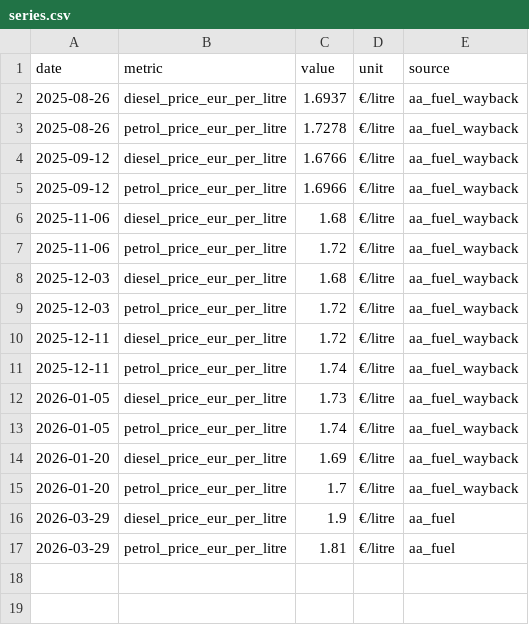
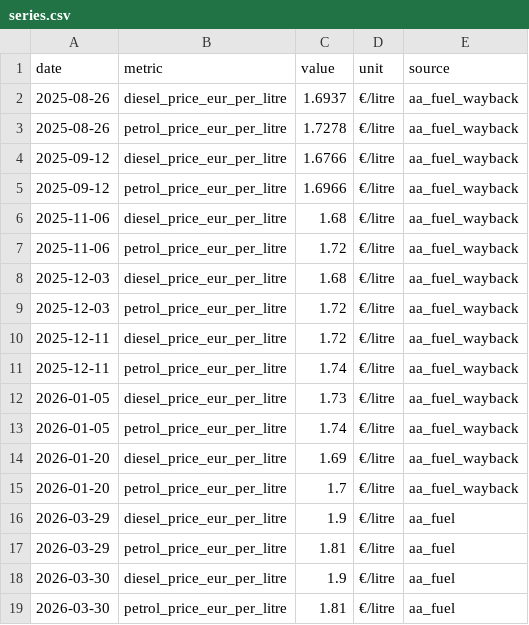
Before and after one commit to farrelltom/ireland-energy-dashboard, a CSV file: data/canonical/series.csv, drawn as a sheet; the diff names each change by its address in the sheet, - before the commit and + after, or states it on an @@ line.

```diff
--- a/data/canonical/series.csv
+++ b/data/canonical/series.csv
+row 18: 2026-03-30 | diesel_price_eur_per_litre | 1.9 | €/litre | aa_fuel
+row 19: 2026-03-30 | petrol_price_eur_per_litre | 1.81 | €/litre | aa_fuel
```
Also changed, not shown: data/canonical/tariffs.csv, 2 other files.
